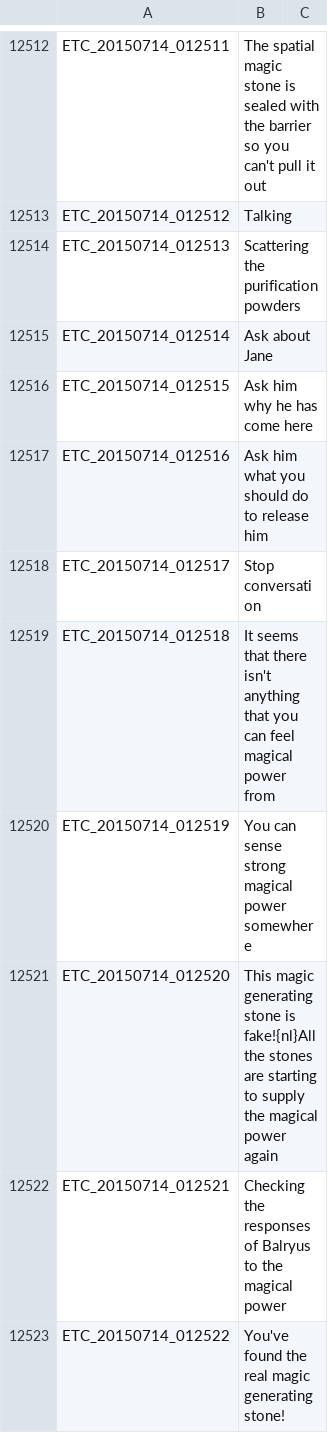
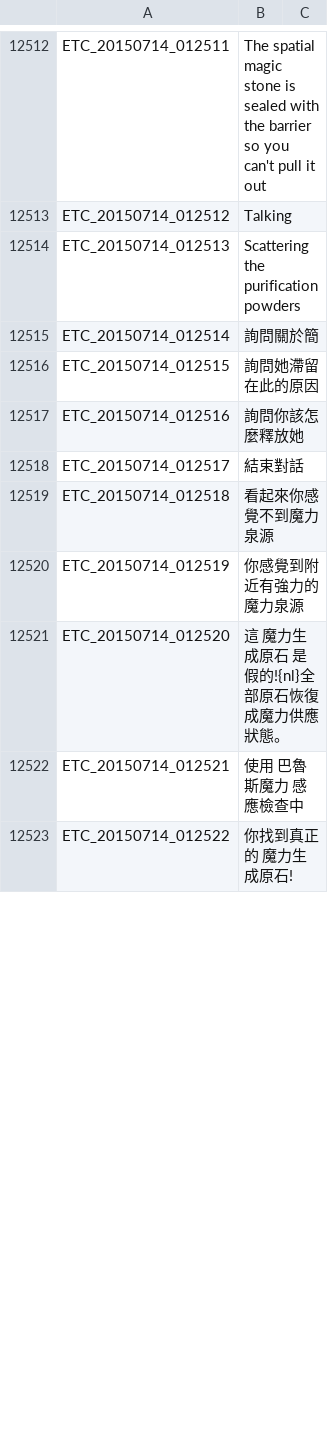
Before and after one commit to Meowurs/TreeOfSaviorChineseTraditional, a TSV file: ETC.tsv, drawn as a sheet; only a part is shown, gaps mark what is left out; the diff covers the shown part only.

```diff
--- a/ETC.tsv
+++ b/ETC.tsv
@@ -12514,10 +12514,10 @@ ETC_20150714_012512	Talking
 ETC_20150714_012513	Scattering the purification powders
-ETC_20150714_012514	Ask about Jane
-ETC_20150714_012515	Ask him why he has come here
-ETC_20150714_012516	Ask him what you should do to release him
-ETC_20150714_012517	Stop conversation
-ETC_20150714_012518	It seems that there isn't anything that you can feel magical power from
-ETC_20150714_012519	You can sense strong magical power somewhere
-ETC_20150714_012520	This magic generating stone is fake!{nl}All the stones are starting to supply the magical power again
-ETC_20150714_012521	Checking the responses of Balryus to the magical power
-ETC_20150714_012522	You've found the real magic generating stone!
+ETC_20150714_012514	詢問關於簡
+ETC_20150714_012515	詢問她滯留在此的原因
+ETC_20150714_012516	詢問你該怎麼釋放她
+ETC_20150714_012517	結束對話
+ETC_20150714_012518	看起來你感覺不到魔力泉源
+ETC_20150714_012519	你感覺到附近有強力的魔力泉源
+ETC_20150714_012520	這 魔力生成原石 是假的!{nl}全部原石恢復成魔力供應狀態。
+ETC_20150714_012521	使用 巴魯斯魔力 感應檢查中
+ETC_20150714_012522	你找到真正的 魔力生成原石!
```
Also changed, not shown: 13 edited cells elsewhere in this file.
